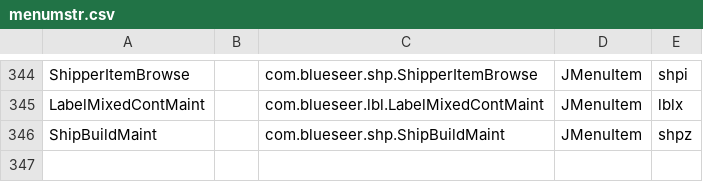
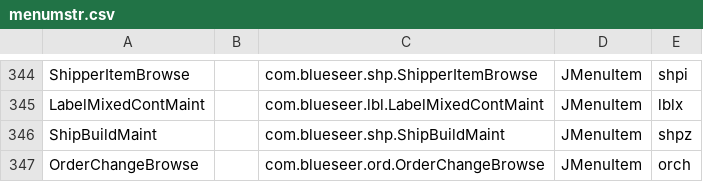
Before and after one commit to karandhot/blueseer, a CSV file: sf/data/en/menumstr.csv, drawn as a sheet; only a part is shown, gaps mark what is left out; the diff names each change by its address in the sheet, - before the commit and + after, or states it on an @@ line.

Commit message:
order change browse option

```diff
--- a/sf/data/en/menumstr.csv
+++ b/sf/data/en/menumstr.csv
+row 347: OrderChangeBrowse |  | com.blueseer.ord.OrderChangeBrowse | JMenuItem | orch
```
Also changed, not shown: sf/data/en/menutree.csv, sf/data/en/panelmstr.csv, 12 other files.
